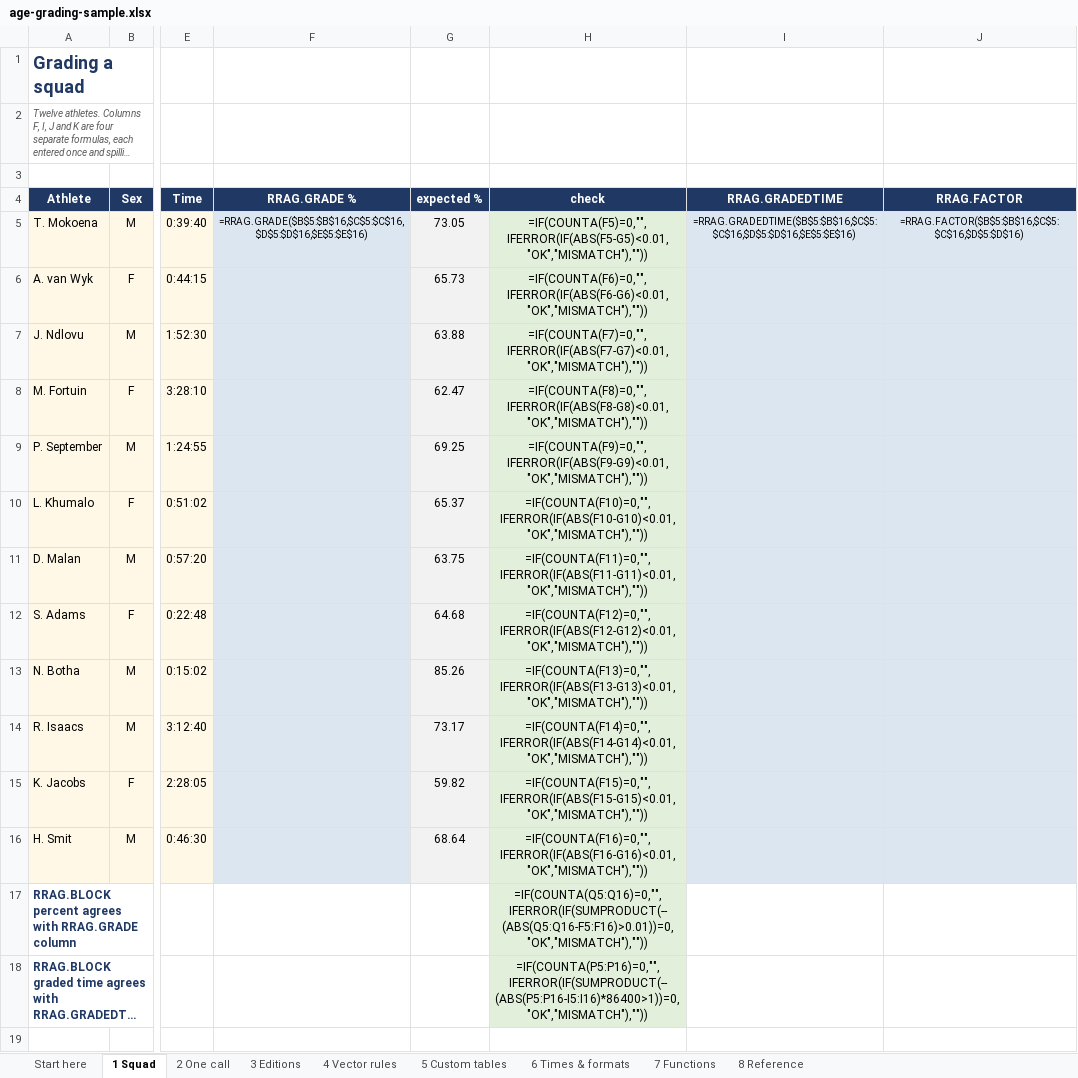
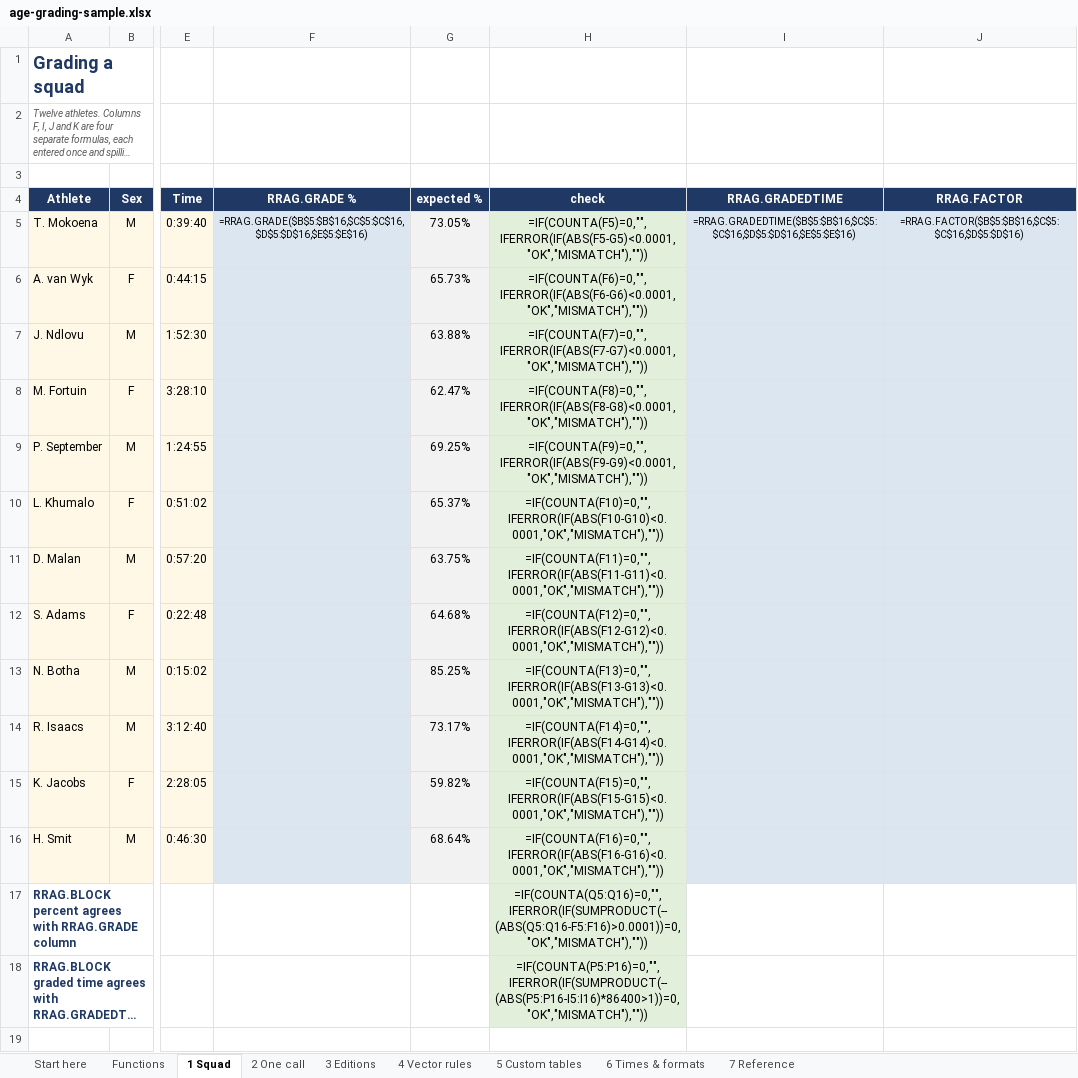
Before and after one commit to igitur/road-running-age-grading, an Excel workbook: xll/examples/age-grading-sample.xlsx, sheet 1 Squad, drawn as a sheet; only a part is shown, gaps mark what is left out; long unchanged cells end in …; values as stored, in another font and other column widths than the file's, no borders; formulas without a stored value are shown as written; the diff names each change by its address in the sheet, - before the commit and + after, or states it on an @@ line.

Commit message:
Percentages are fractions now, and the Functions sheet reads second
A grade is 0.6849, not 68.49, everywhere it is computed or returned:

    brrag          Grade.percent, ui_percent(), time_for_percent(percent=0.75)
    CLI            --json percent 0.6849 (+ percent_display 68.49 for humans)
    add-in         RRAG.GRADE, RRAG.BLOCK column 5, RRAG.TIMEFORPCT argument
    workbook       every grade cell is 00.00%, so Excel does the x100 itself

That is what a spreadsheet wants: the stored value is the one you compare with
1.0, and the number format is a display decision. It also removes the trap the
old scheme created, where a cell formatted as a percentage showed 6849.32%.

Touched: brrag/core.py (percent = astd/time, inverse divides by the fraction),
brrag/ui.py (2 dp of a fraction), brrag/cli.py, all 1422 native checks including
the 462 generated ground-truth cases and every hand-written expectation, the
ad-hoc table cases (the 100.0 * ... expressions are gone), tools/verify.py (the
JS oracle still speaks in percent units, so it scales at the comparison), the
wheel smoke test, and the docs that stated the old convention.

Workbook: sheet 2 is now "Functions" - the page that explains all twelve before
any sheet uses one - and the Reference sheet renumbers 8 -> 7. Verdict tolerances
tightened from 0.01 to 0.0001, which is 0.01 percentage points now rather than a
full point.

Breaking for anyone on 0.0.2/0.0.3: multiply old percent results by 100. Verified
end to end - make check green, workbook renders 73.05% / 65.73% / 63.87% in the
squad column, .xll rebuilt (a335f5a0...).

```diff
--- a/xll/examples/age-grading-sample.xlsx (sheet 1 Squad)
+++ b/xll/examples/age-grading-sample.xlsx (sheet 1 Squad)
-sheet tab: 8 Reference
+sheet tab: 7 Reference
-sheet tab: 7 Functions
+sheet tab: Functions
-G5 (expected %): 73.05
+G5 (expected %): 73.05%
-H5 (check): =IF(COUNTA(F5)=0,"",IFERROR(IF(ABS(F5-G5)<0.01,"OK","MISMATCH"),""))
+H5 (check): =IF(COUNTA(F5)=0,"",IFERROR(IF(ABS(F5-G5)<0.0001,"OK","MISMATCH"),""))
-G6 (expected %): 65.73
+G6 (expected %): 65.73%
-H6 (check): =IF(COUNTA(F6)=0,"",IFERROR(IF(ABS(F6-G6)<0.01,"OK","MISMATCH"),""))
+H6 (check): =IF(COUNTA(F6)=0,"",IFERROR(IF(ABS(F6-G6)<0.0001,"OK","MISMATCH"),""))
-G7 (expected %): 63.88
+G7 (expected %): 63.88%
-H7 (check): =IF(COUNTA(F7)=0,"",IFERROR(IF(ABS(F7-G7)<0.01,"OK","MISMATCH"),""))
+H7 (check): =IF(COUNTA(F7)=0,"",IFERROR(IF(ABS(F7-G7)<0.0001,"OK","MISMATCH"),""))
-G8 (expected %): 62.47
+G8 (expected %): 62.47%
-H8 (check): =IF(COUNTA(F8)=0,"",IFERROR(IF(ABS(F8-G8)<0.01,"OK","MISMATCH"),""))
+H8 (check): =IF(COUNTA(F8)=0,"",IFERROR(IF(ABS(F8-G8)<0.0001,"OK","MISMATCH"),""))
-G9 (expected %): 69.25
+G9 (expected %): 69.25%
-H9 (check): =IF(COUNTA(F9)=0,"",IFERROR(IF(ABS(F9-G9)<0.01,"OK","MISMATCH"),""))
+H9 (check): =IF(COUNTA(F9)=0,"",IFERROR(IF(ABS(F9-G9)<0.0001,"OK","MISMATCH"),""))
-G10 (expected %): 65.37
+G10 (expected %): 65.37%
-H10 (check): =IF(COUNTA(F10)=0,"",IFERROR(IF(ABS(F10-G10)<0.01,"OK","MISMATCH"),""))
+H10 (check): =IF(COUNTA(F10)=0,"",IFERROR(IF(ABS(F10-G10)<0.0001,"OK","MISMATCH"),""))
-G11 (expected %): 63.75
+G11 (expected %): 63.75%
-H11 (check): =IF(COUNTA(F11)=0,"",IFERROR(IF(ABS(F11-G11)<0.01,"OK","MISMATCH"),""))
+H11 (check): =IF(COUNTA(F11)=0,"",IFERROR(IF(ABS(F11-G11)<0.0001,"OK","MISMATCH"),""))
-G12 (expected %): 64.68
+G12 (expected %): 64.68%
-H12 (check): =IF(COUNTA(F12)=0,"",IFERROR(IF(ABS(F12-G12)<0.01,"OK","MISMATCH"),""))
+H12 (check): =IF(COUNTA(F12)=0,"",IFERROR(IF(ABS(F12-G12)<0.0001,"OK","MISMATCH"),""))
-G13 (expected %): 85.26
+G13 (expected %): 85.25%
-H13 (check): =IF(COUNTA(F13)=0,"",IFERROR(IF(ABS(F13-G13)<0.01,"OK","MISMATCH"),""))
+H13 (check): =IF(COUNTA(F13)=0,"",IFERROR(IF(ABS(F13-G13)<0.0001,"OK","MISMATCH"),""))
-G14 (expected %): 73.17
+G14 (expected %): 73.17%
-H14 (check): =IF(COUNTA(F14)=0,"",IFERROR(IF(ABS(F14-G14)<0.01,"OK","MISMATCH"),""))
+H14 (check): =IF(COUNTA(F14)=0,"",IFERROR(IF(ABS(F14-G14)<0.0001,"OK","MISMATCH"),""))
-G15 (expected %): 59.82
+G15 (expected %): 59.82%
-H15 (check): =IF(COUNTA(F15)=0,"",IFERROR(IF(ABS(F15-G15)<0.01,"OK","MISMATCH"),""))
+H15 (check): =IF(COUNTA(F15)=0,"",IFERROR(IF(ABS(F15-G15)<0.0001,"OK","MISMATCH"),""))
-G16 (expected %): 68.64
+G16 (expected %): 68.64%
-H16 (check): =IF(COUNTA(F16)=0,"",IFERROR(IF(ABS(F16-G16)<0.01,"OK","MISMATCH"),""))
+H16 (check): =IF(COUNTA(F16)=0,"",IFERROR(IF(ABS(F16-G16)<0.0001,"OK","MISMATCH"),""))
-H17 (check): =IF(COUNTA(Q5:Q16)=0,"",IFERROR(IF(SUMPRODUCT(--(ABS(Q5:Q16-F5:F16)>0.01))=0,"OK","MISMATCH"),""))
+H17 (check): =IF(COUNTA(Q5:Q16)=0,"",IFERROR(IF(SUMPRODUCT(--(ABS(Q5:Q16-F5:F16)>0.0001))=0,"OK","MISMATCH"),""))
```
Also changed, not shown: sheet 4 Vector rules, sheet 5 Custom tables, sheet 3 Editions, sheet 2 One call, sheet 6 Times & formats, sheet Start here, 14 other files.
